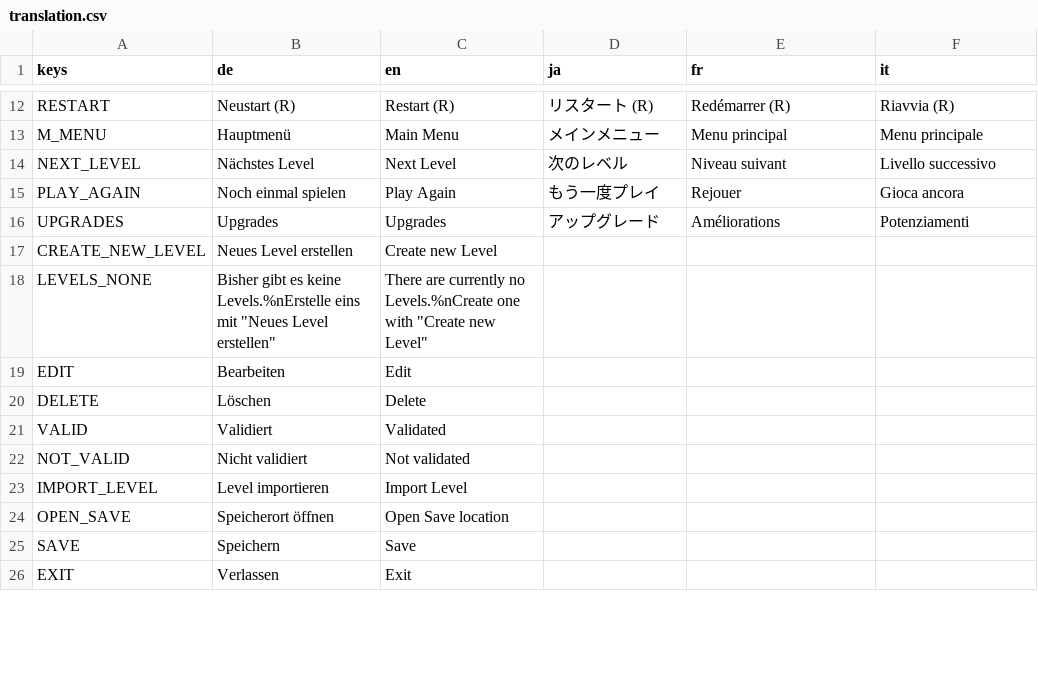
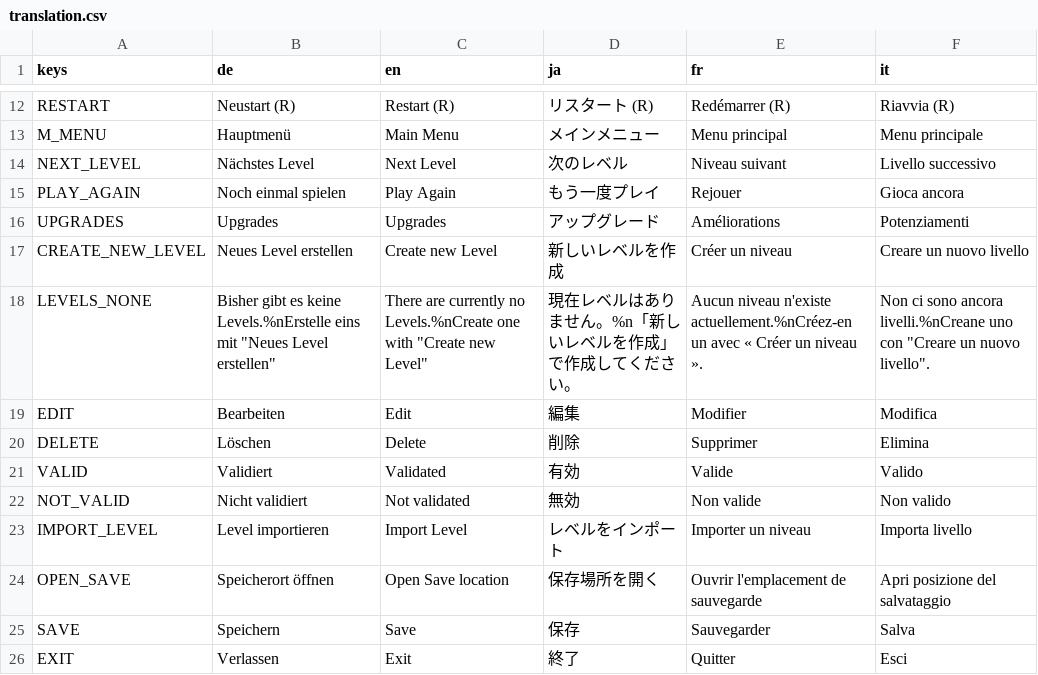
Before and after one commit to Enderproofed/MadSanta, a CSV file: Translations/translation.csv, drawn as a sheet; only a part is shown, gaps mark what is left out; the diff covers the shown part only.

Commit message:
Fills in missing Japanese, French and Italian labels

```diff
--- a/Translations/translation.csv
+++ b/Translations/translation.csv
@@ -16,11 +16,11 @@ PLAY_AGAIN,Noch einmal spielen,Play Again,もう一度プレイ,Rejouer,Gioca an
 UPGRADES,Upgrades,Upgrades,アップグレード,Améliorations,Potenziamenti
-CREATE_NEW_LEVEL,Neues Level erstellen,Create new Level,,,
-LEVELS_NONE,"Bisher gibt es keine Levels.%nErstelle eins mit ""Neues Level erstellen""","There are currently no Levels.%nCreate one with ""Create new Level""",,,
-EDIT,Bearbeiten,Edit,,,
-DELETE,Löschen,Delete,,,
-VALID,Validiert,Validated,,,
-NOT_VALID,Nicht validiert,Not validated,,,
-IMPORT_LEVEL,Level importieren,Import Level,,,
-OPEN_SAVE,Speicherort öffnen,Open Save location,,,
-SAVE,Speichern,Save,,,
-EXIT,Verlassen,Exit,,,
+CREATE_NEW_LEVEL,Neues Level erstellen,Create new Level,新しいレベルを作成,Créer un niveau,Creare un nuovo livello
+LEVELS_NONE,"Bisher gibt es keine Levels.%nErstelle eins mit ""Neues Level erstellen""","There are currently no Levels.%nCreate one with ""Create new Level""",現在レベルはありません。%n「新しいレベルを作成」で作成してください。,Aucun niveau n'existe actuellement.%nCréez-en un avec « Créer un niveau ».,"Non ci sono ancora livelli.%nCreane uno con ""Creare un nuovo livello""."
+EDIT,Bearbeiten,Edit,編集,Modifier,Modifica
+DELETE,Löschen,Delete,削除,Supprimer,Elimina
+VALID,Validiert,Validated,有効,Valide,Valido
+NOT_VALID,Nicht validiert,Not validated,無効,Non valide,Non valido
+IMPORT_LEVEL,Level importieren,Import Level,レベルをインポート,Importer un niveau,Importa livello
+OPEN_SAVE,Speicherort öffnen,Open Save location,保存場所を開く,Ouvrir l'emplacement de sauvegarde,Apri posizione del salvataggio
+SAVE,Speichern,Save,保存,Sauvegarder,Salva
+EXIT,Verlassen,Exit,終了,Quitter,Esci
```
Also changed, not shown: 140 edited cells elsewhere in this file.
